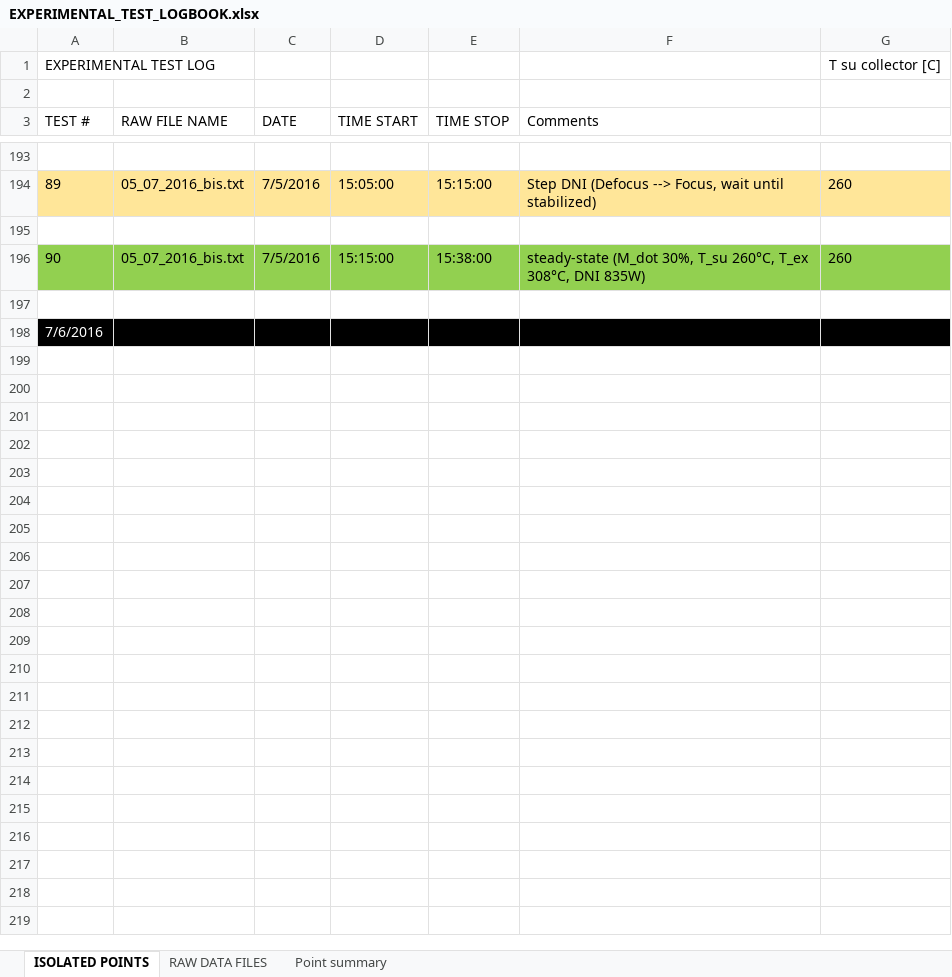
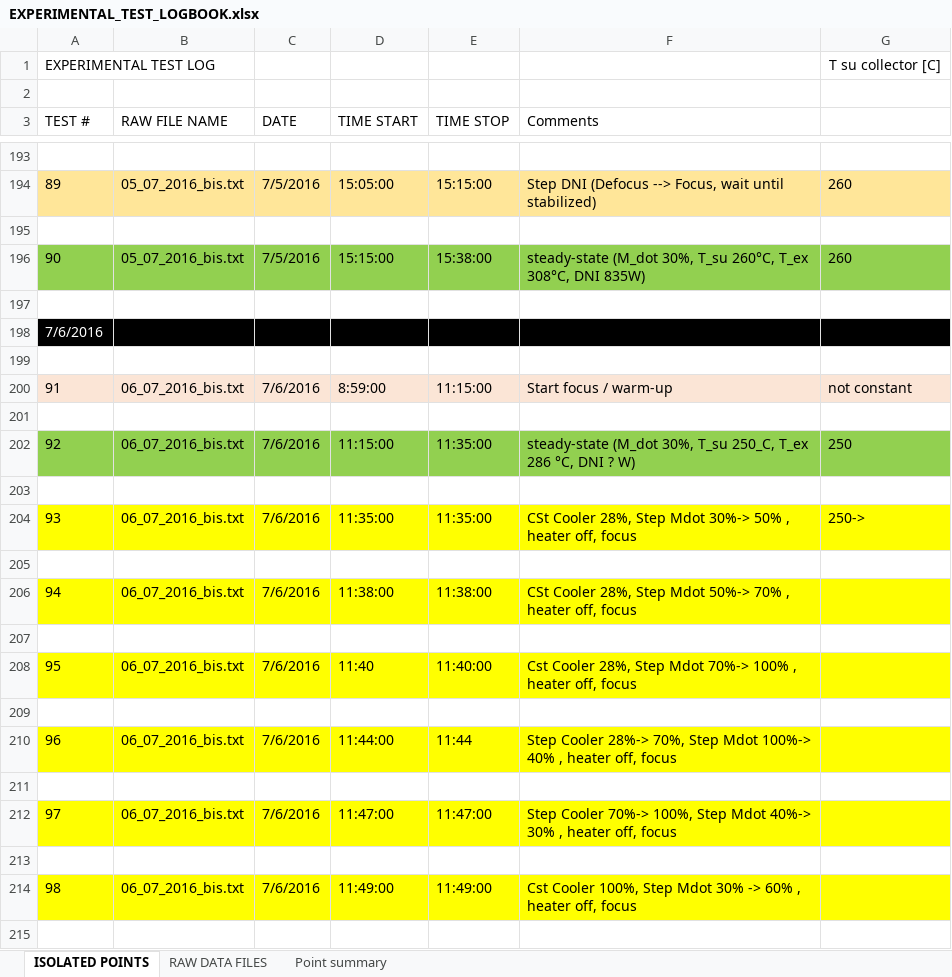
Before and after one commit to RDickes/PSA_SFERAII, an Excel workbook: ExperimentalData/EXPERIMENTAL_TEST_LOGBOOK.xlsx, sheet ISOLATED POINTS, drawn as a sheet; only a part is shown, gaps mark what is left out; values as stored, in another font and other column widths than the file's, no borders; the diff covers the shown part only; the diff names each change by its address in the sheet, - before the commit and + after, or states it on an @@ line.

Commit message:
Add all data for 2016_07_06 (log book, text file, matlab + spline in dymola)

```diff
--- a/ExperimentalData/EXPERIMENTAL_TEST_LOGBOOK.xlsx (sheet ISOLATED POINTS)
+++ b/ExperimentalData/EXPERIMENTAL_TEST_LOGBOOK.xlsx (sheet ISOLATED POINTS)
+row 199: (empty)
+row 200: 91 | 06_07_2016_bis.txt | 7/6/2016 | 8:59:00 | 11:15:00 | Start focus / warm-up | not constant
+row 201: (empty)
+row 202: 92 | 06_07_2016_bis.txt | 7/6/2016 | 11:15:00 | 11:35:00 | steady-state (M_dot 30%, T_su 250_C, T_ex 286 °C, DNI ? W) | 250
+row 203: (empty)
+row 204: 93 | 06_07_2016_bis.txt | 7/6/2016 | 11:35:00 | 11:35:00 | CSt Cooler 28%, Step Mdot 30%-> 50% , heater off, focus | 250->
+row 205: (empty)
+row 206: 94 | 06_07_2016_bis.txt | 7/6/2016 | 11:38:00 | 11:38:00 | CSt Cooler 28%, Step Mdot 50%-> 70% , heater off, focus
+row 207: (empty)
+row 208: 95 | 06_07_2016_bis.txt | 7/6/2016 | 11:40 | 11:40:00 | Cst Cooler 28%, Step Mdot 70%-> 100% , heater off, focus
+row 209: (empty)
+row 210: 96 | 06_07_2016_bis.txt | 7/6/2016 | 11:44:00 | 11:44 | Step Cooler 28%-> 70%, Step Mdot 100%-> 40% , heater off, focus
+row 211: (empty)
+row 212: 97 | 06_07_2016_bis.txt | 7/6/2016 | 11:47:00 | 11:47:00 | Step Cooler 70%-> 100%, Step Mdot 40%-> 30% , heater off, focus
+row 213: (empty)
+row 214: 98 | 06_07_2016_bis.txt | 7/6/2016 | 11:49:00 | 11:49:00 | Cst Cooler 100%, Step Mdot 30% -> 60% , heater off, focus
+row 215: (empty)
```
Also changed, not shown: 29 added rows elsewhere in this sheet, 16 other files.
